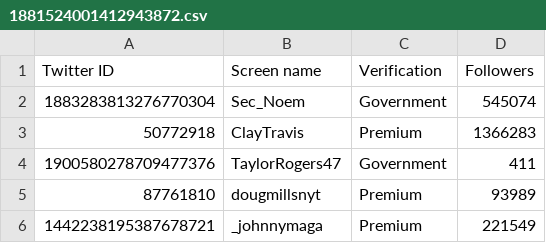
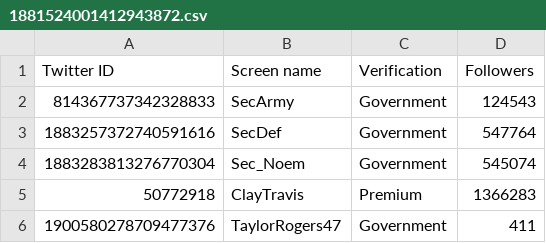
Before and after one commit to travisbrown/fashfollows, a CSV file: data/current/1881524001412943872.csv, drawn as a sheet; only a part is shown; the shorter side is filled out with more unchanged rows.

```diff
--- a/data/current/1881524001412943872.csv
+++ b/data/current/1881524001412943872.csv
@@ -1,2 +1,4 @@
 Twitter ID,Screen name,Verification,Followers
+814367737342328833,SecArmy,Government,124543
+1883257372740591616,SecDef,Government,547764
 1883283813276770304,Sec_Noem,Government,545074
```
Also changed, not shown: data/current/1901635213693784065.csv, data/current/20179628.csv, 36 other files.
